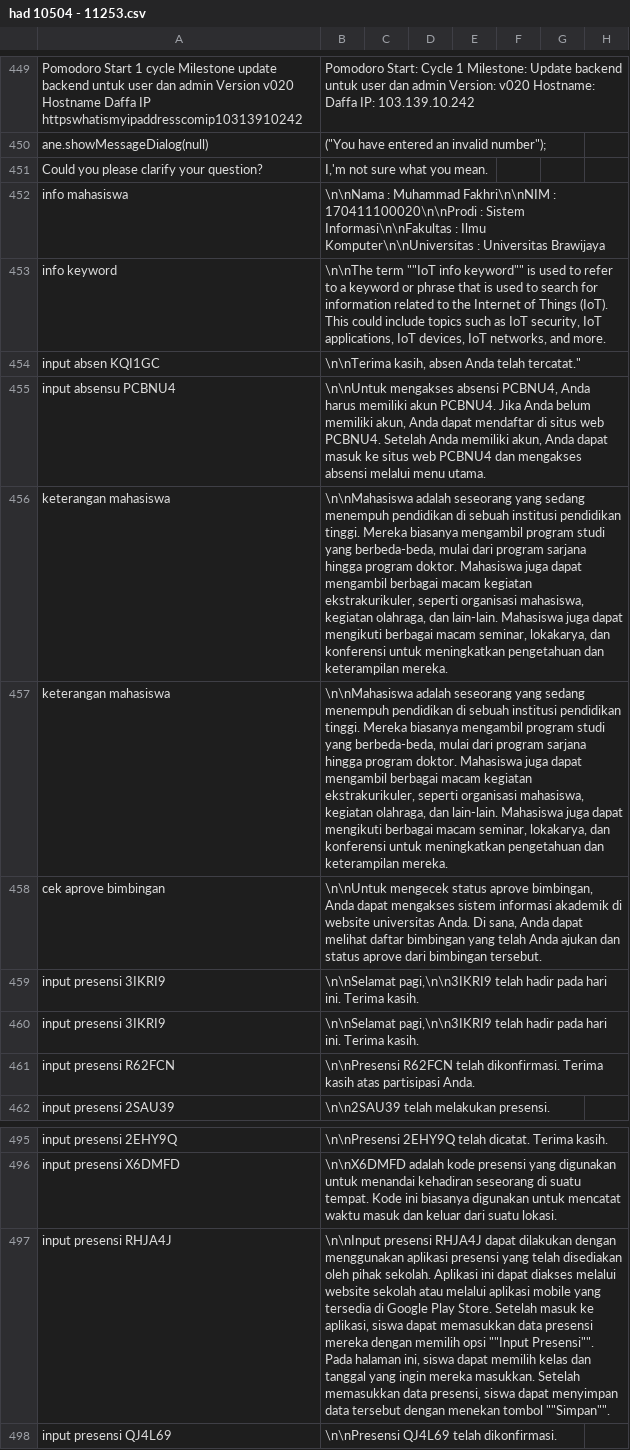
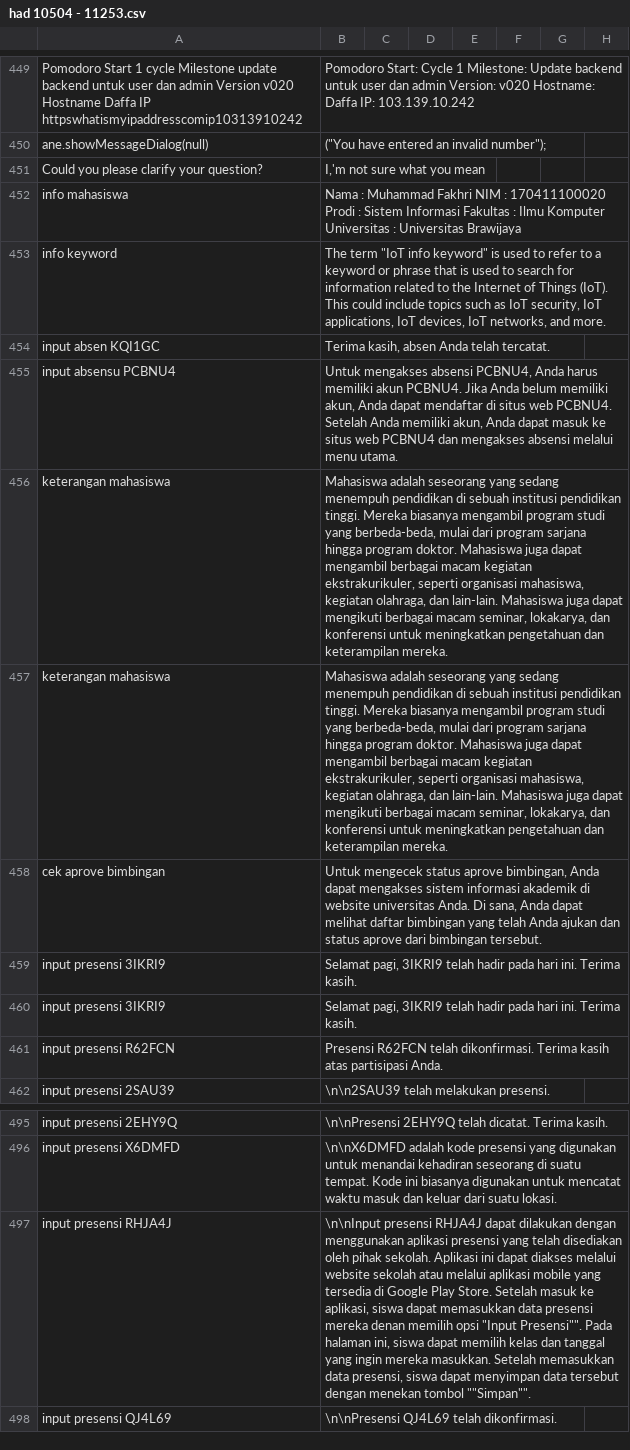
Before and after one commit to allrole-ai/dataset, a CSV file: had 10504 - 11253.csv, drawn as a sheet; only a part is shown, gaps mark what is left out; the diff names each change by its address in the sheet, - before the commit and + after, or states it on an @@ line.

Commit message:
clean 1

```diff
--- a/had 10504 - 11253.csv
+++ b/had 10504 - 11253.csv
-B451: I,'m not sure what you mean.
+B451: I,'m not sure what you mean
-B452: \n\nNama : Muhammad Fakhri\n\nNIM : 170411100020\n\nProdi : Sistem Informasi\n\nFakultas : Ilmu Komputer\n\nUniversitas : Universitas…
+B452: Nama : Muhammad Fakhri NIM : 170411100020 Prodi : Sistem Informasi Fakultas : Ilmu Komputer Universitas : Universitas…
-B453: \n\nThe term ""IoT info keyword"" is used…
+B453: The term "IoT info keyword" is used…
-B454: \n\nTerima kasih, absen Anda telah tercatat."
+B454: Terima kasih, absen Anda telah tercatat.
-B455: \n\nUntuk mengakses absensi…
+B455: Untuk mengakses absensi…
-B456:B457: \n\nMahasiswa adalah seseorang…
+B456:B457: Mahasiswa adalah seseorang…
-B458: \n\nUntuk mengecek status…
+B458: Untuk mengecek status…
-B459:B460: \n\nSelamat pagi,\n\n3IKRI9 telah hadir…
+B459:B460: Selamat pagi, 3IKRI9 telah hadir…
-B461: \n\nPresensi R62FCN telah…
+B461: Presensi R62FCN telah…
-B497: …presensi mereka dengan memilih opsi ""Input Presensi"". Pada…
+B497: …presensi mereka denan memilih opsi "Input Presensi"". Pada…
```
